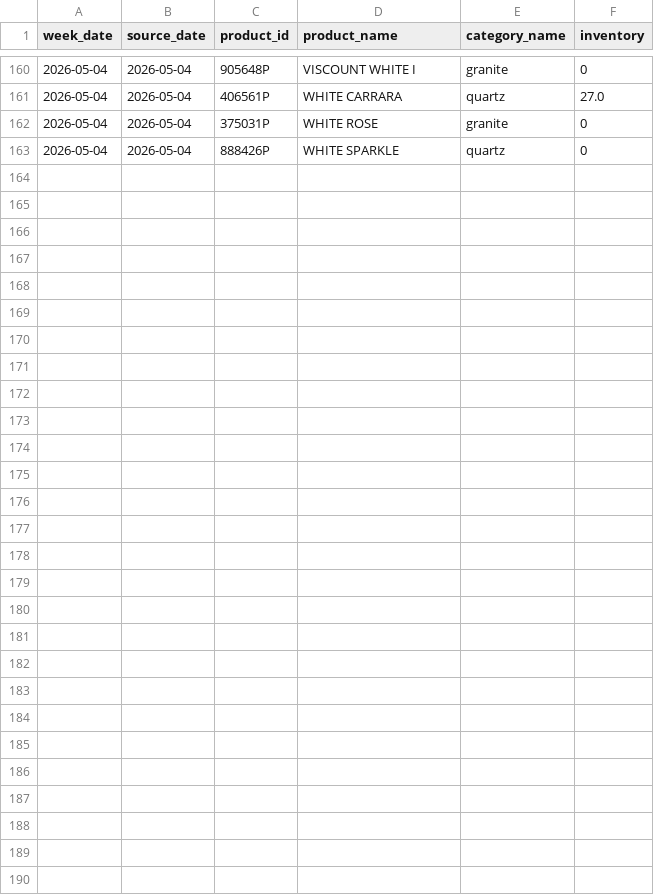
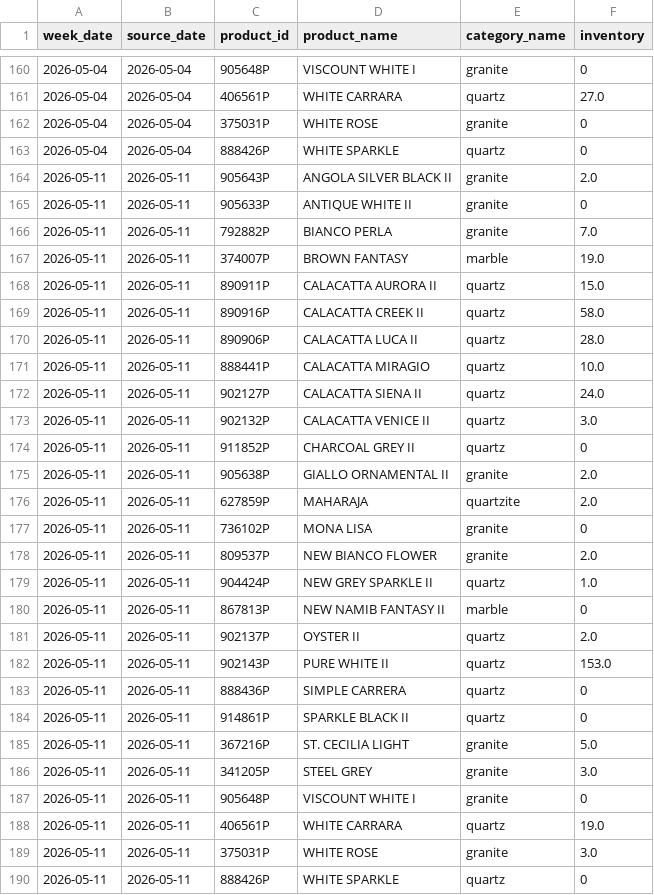
Before and after one commit to VedantAndhale/fl-scrapper, a CSV file: output/weekly_inventory_long.csv, drawn as a sheet; only a part is shown, gaps mark what is left out.

```diff
--- a/output/weekly_inventory_long.csv
+++ b/output/weekly_inventory_long.csv
@@ -163 +163,28 @@ week_date,source_date,product_id,product_name,category_name,inventory
 2026-05-04,2026-05-04,888426P,WHITE SPARKLE,quartz,0
+2026-05-11,2026-05-11,905643P,ANGOLA SILVER BLACK II,granite,2.0
+2026-05-11,2026-05-11,905633P,ANTIQUE WHITE II,granite,0
+2026-05-11,2026-05-11,792882P,BIANCO PERLA,granite,7.0
+2026-05-11,2026-05-11,374007P,BROWN FANTASY,marble,19.0
+2026-05-11,2026-05-11,890911P,CALACATTA AURORA II,quartz,15.0
+2026-05-11,2026-05-11,890916P,CALACATTA CREEK II,quartz,58.0
+2026-05-11,2026-05-11,890906P,CALACATTA LUCA II,quartz,28.0
+2026-05-11,2026-05-11,888441P,CALACATTA MIRAGIO,quartz,10.0
+2026-05-11,2026-05-11,902127P,CALACATTA SIENA II,quartz,24.0
+2026-05-11,2026-05-11,902132P,CALACATTA VENICE II,quartz,3.0
+2026-05-11,2026-05-11,911852P,CHARCOAL GREY II,quartz,0
+2026-05-11,2026-05-11,905638P,GIALLO ORNAMENTAL II,granite,2.0
+2026-05-11,2026-05-11,627859P,MAHARAJA,quartzite,2.0
+2026-05-11,2026-05-11,736102P,MONA LISA,granite,0
+2026-05-11,2026-05-11,809537P,NEW BIANCO FLOWER,granite,2.0
+2026-05-11,2026-05-11,904424P,NEW GREY SPARKLE II,quartz,1.0
+2026-05-11,2026-05-11,867813P,NEW NAMIB FANTASY II,marble,0
+2026-05-11,2026-05-11,902137P,OYSTER II,quartz,2.0
+2026-05-11,2026-05-11,902143P,PURE WHITE II,quartz,153.0
+2026-05-11,2026-05-11,888436P,SIMPLE CARRERA,quartz,0
+2026-05-11,2026-05-11,914861P,SPARKLE BLACK II,quartz,0
+2026-05-11,2026-05-11,367216P,ST. CECILIA LIGHT,granite,5.0
+2026-05-11,2026-05-11,341205P,STEEL GREY,granite,3.0
+2026-05-11,2026-05-11,905648P,VISCOUNT WHITE I,granite,0
+2026-05-11,2026-05-11,406561P,WHITE CARRARA,quartz,19.0
+2026-05-11,2026-05-11,375031P,WHITE ROSE,granite,3.0
+2026-05-11,2026-05-11,888426P,WHITE SPARKLE,quartz,0
```
Also changed, not shown: output/weekly_inventory_wide.csv, output/weekly_snapshot_status.csv, 1 other file.
